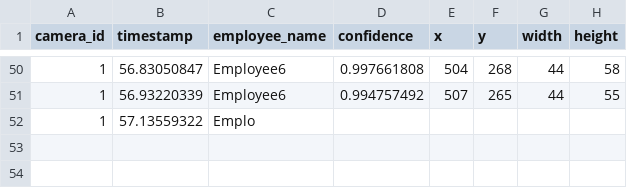
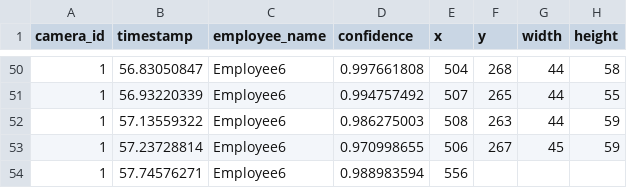
Before and after one commit to DataDynam/vision-based-attendance-system, a CSV file: Attendance_Logic_Module/test1.csv, drawn as a sheet; only a part is shown, gaps mark what is left out.

Commit message:
Refactor classes

```diff
--- a/Attendance_Logic_Module/test1.csv
+++ b/Attendance_Logic_Module/test1.csv
@@ -51,2 +51,4 @@ camera_id,timestamp,employee_name,confidence,x,y,width,height
 1,56.93220339,Employee6,0.994757492,507,265,44,55
-1,57.13559322,Emplo
+1,57.13559322,Employee6,0.986275003,508,263,44,59
+1,57.23728814,Employee6,0.970998655,506,267,45,59
+1,57.74576271,Employee6,0.988983594,556
```
